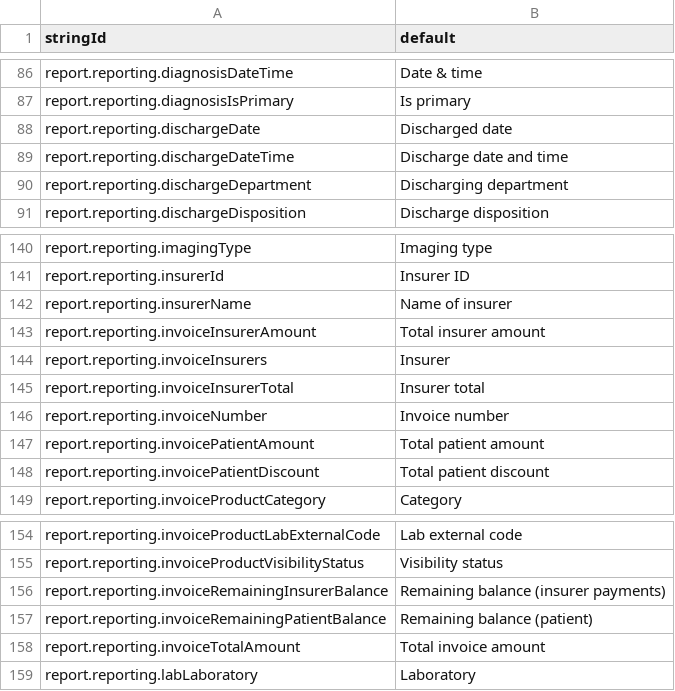
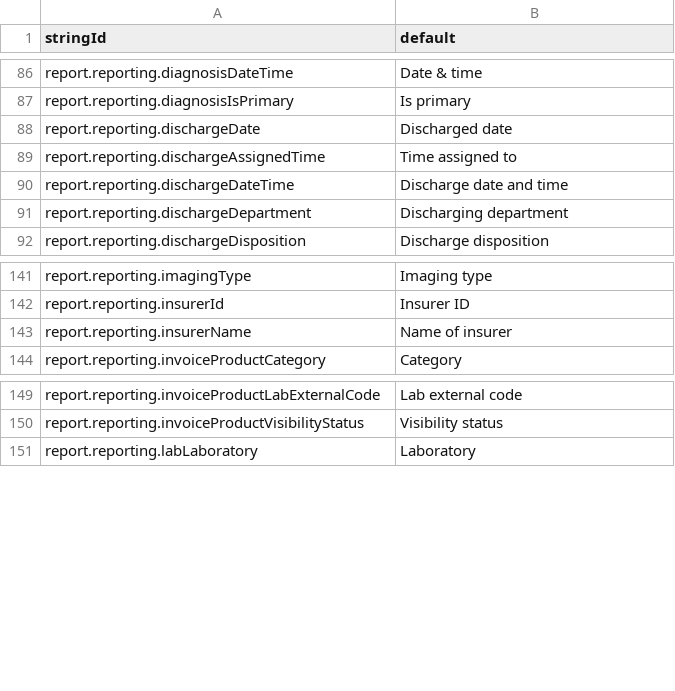
Before and after one commit to beyondessential/tamanu-source-dbt, a CSV file: report_translations_standard.csv, drawn as a sheet; only a part is shown, gaps mark what is left out; removed rows and columns are numbered as before the commit, all else as after; the diff names each change by its address in the sheet, - before the commit and + after, or states it on an @@ line.

Commit message:
fix(encounter-summary): remove invoice data, add village, fix discharge datetimes (#410)
- Remove invoice_data CTE and invoice columns (invoiceFinalisedDateTime,
invoiceProductCategories)
- Fix discharge assigned time columns: use last change datetime per
dimension (coalesce to start time) instead of array_upper which
incorrectly returned start time when no changes existed
- Rename column label from dischargeDateTime to dischargeAssignedTime
- Add patientVillage column
- Exclude disproven/error diagnoses (align with tamanu-db-reports
behaviour)
- Remove unused invoice translation labels

---------

Co-authored-by: github-actions[bot] <github-actions[bot]@users.noreply.github.com>

```diff
--- a/report_translations_standard.csv
+++ b/report_translations_standard.csv
+row 89: report.reporting.dischargeAssignedTime | Time assigned to
-row 143: report.reporting.invoiceInsurerAmount | Total insurer amount
-row 144: report.reporting.invoiceInsurers | Insurer
-row 145: report.reporting.invoiceInsurerTotal | Insurer total
-row 146: report.reporting.invoiceNumber | Invoice number
-row 147: report.reporting.invoicePatientAmount | Total patient amount
-row 148: report.reporting.invoicePatientDiscount | Total patient discount
-row 156: report.reporting.invoiceRemainingInsurerBalance | Remaining balance (insurer payments)
-row 157: report.reporting.invoiceRemainingPatientBalance | Remaining balance (patient)
-row 158: report.reporting.invoiceTotalAmount | Total invoice amount
```
Also changed, not shown: 4 other files.
